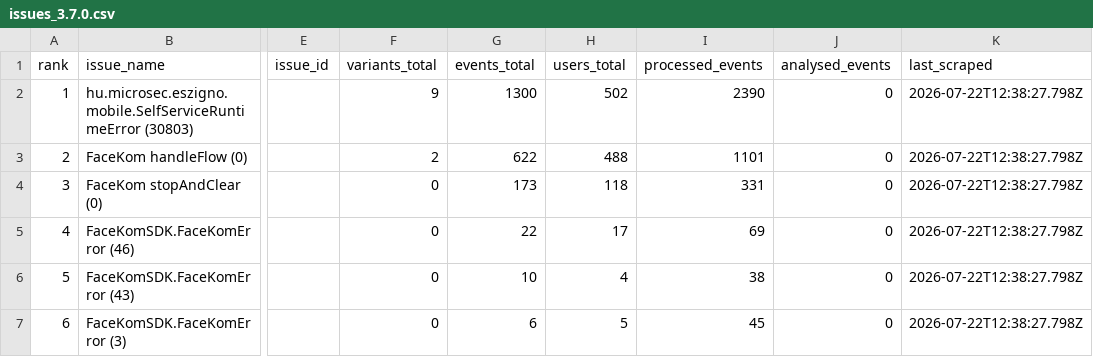
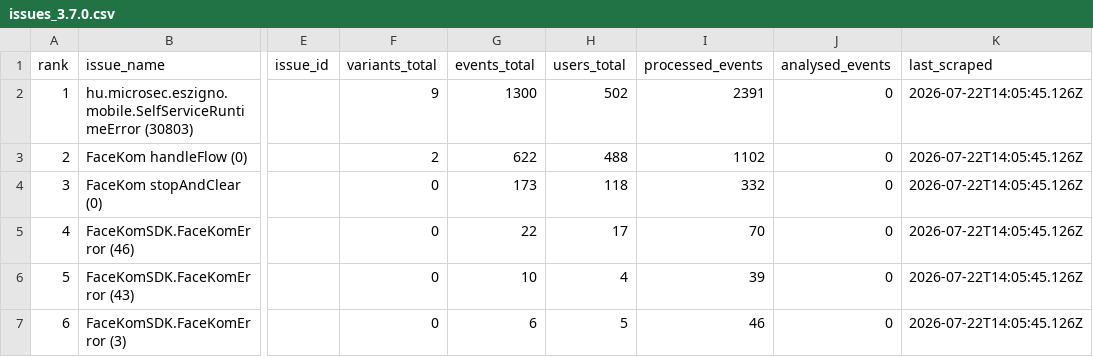
Before and after one commit to glizik/GFK, a CSV file: data/issues_3.7.0.csv, drawn as a sheet; only a part is shown, gaps mark what is left out; the diff names each change by its address in the sheet, - before the commit and + after, or states it on an @@ line.

```diff
--- a/data/issues_3.7.0.csv
+++ b/data/issues_3.7.0.csv
-I2 (processed_events): 2390
+I2 (processed_events): 2391
-K2:K7 (last_scraped): 2026-07-22T12:38:27.798Z
+K2:K7 (last_scraped): 2026-07-22T14:05:45.126Z
-I3 (processed_events): 1101
+I3 (processed_events): 1102
-I4 (processed_events): 331
+I4 (processed_events): 332
-I5 (processed_events): 69
+I5 (processed_events): 70
-I6 (processed_events): 38
+I6 (processed_events): 39
-I7 (processed_events): 45
+I7 (processed_events): 46
```
Also changed, not shown: 2 other files.
